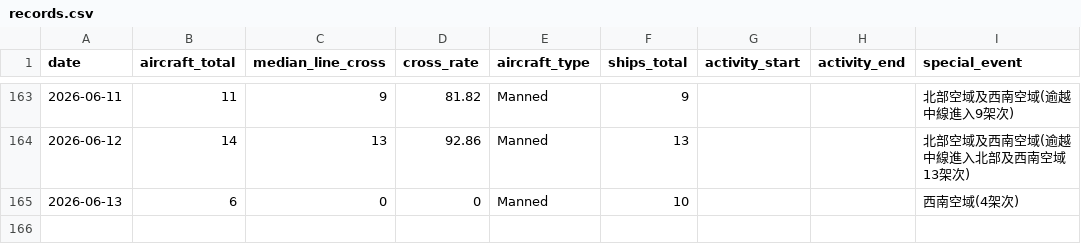
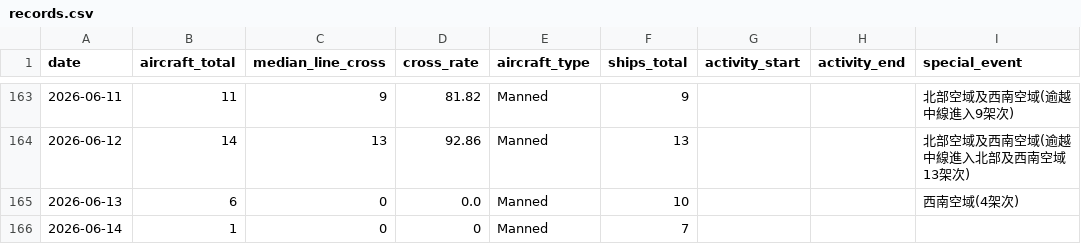
Before and after one commit to lioneer32232002-commits/pla-tracker, a CSV file: data/records.csv, drawn as a sheet; only a part is shown, gaps mark what is left out.

```diff
--- a/data/records.csv
+++ b/data/records.csv
@@ -183,2 +183,3 @@ date,aircraft_total,median_line_cross,cross_rate,aircraft_type,ships_total,activ
 2026-06-12,14,13,92.86,Manned,13,,,北部空域及西南空域(逾越中線進入北部及西南空域13架次)
-2026-06-13,6,0,0,Manned,10,,,西南空域(4架次)
+2026-06-13,6,0,0.0,Manned,10,,,西南空域(4架次)
+2026-06-14,1,0,0,Manned,7,,,
```
Also changed, not shown: 7 other files.
